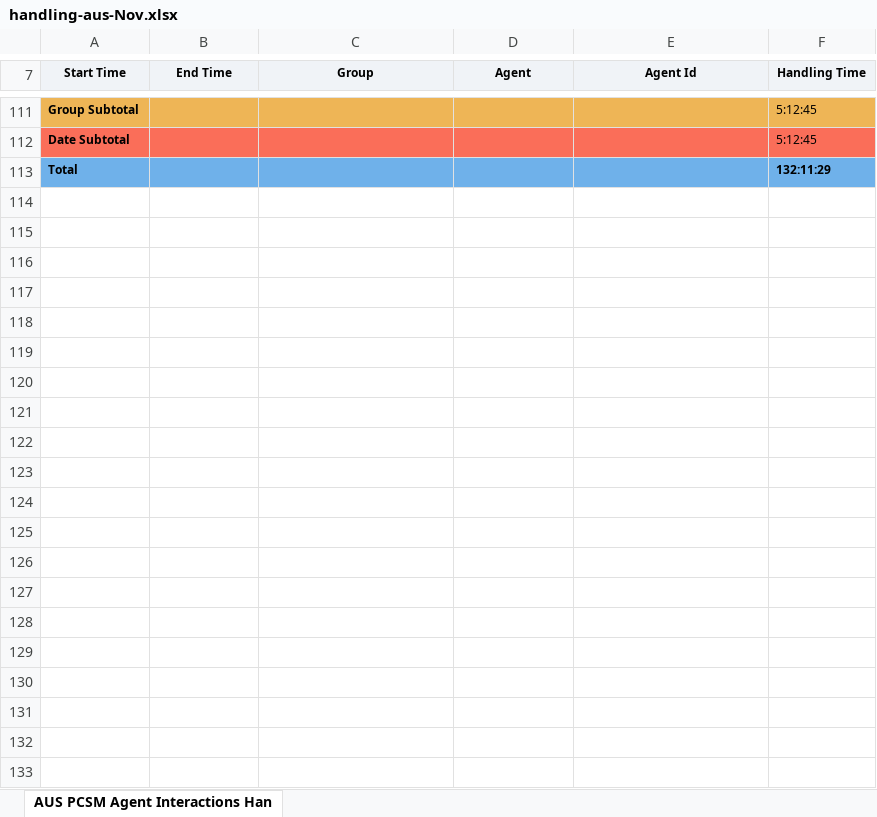
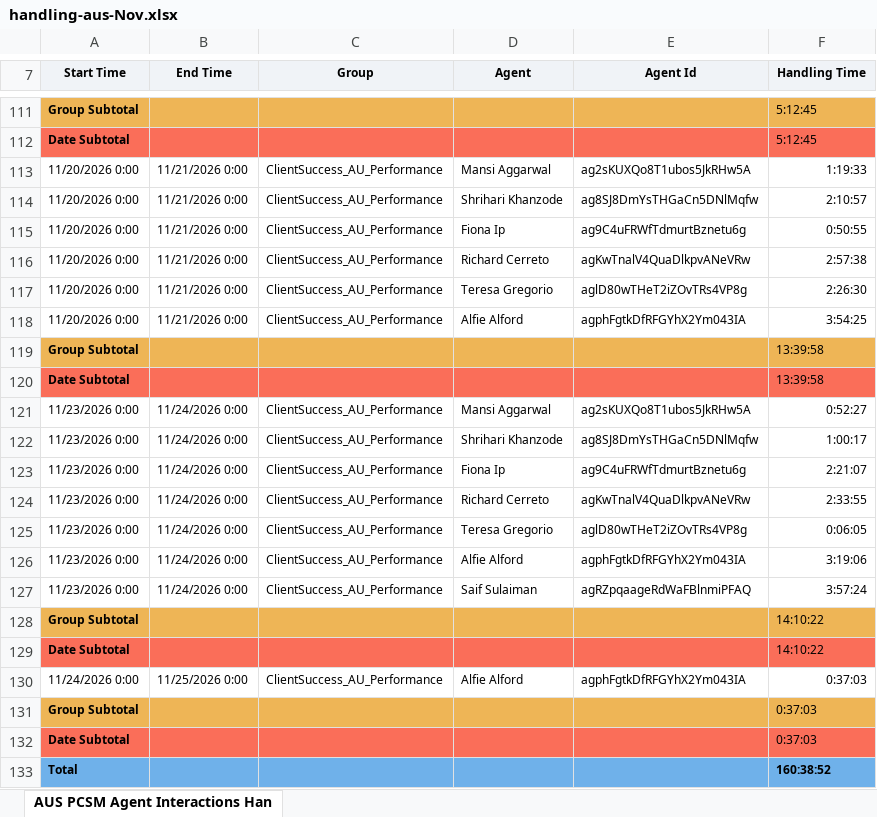
Before and after one commit to timramosthryv/pcsmtalktime, an Excel workbook: data/handling-aus-Nov.xlsx, sheet AUS PCSM Agent Interactions Han, drawn as a sheet; only a part is shown, gaps mark what is left out; values as stored, in another font and other column widths than the file's, no borders; addresses are those after the commit; the diff covers the shown part only; the diff names each change by its address in the sheet, - before the commit and + after, or states it on an @@ line.

```diff
--- a/data/handling-aus-Nov.xlsx (sheet AUS PCSM Agent Interactions Han)
+++ b/data/handling-aus-Nov.xlsx (sheet AUS PCSM Agent Interactions Han)
+row 113: 11/20/2026 0:00 | 11/21/2026 0:00 | ClientSuccess_AU_Performance | Mansi Aggarwal | ag2sKUXQo8T1ubos5JkRHw5A | 1:19:33
+row 114: 11/20/2026 0:00 | 11/21/2026 0:00 | ClientSuccess_AU_Performance | Shrihari Khanzode | ag8SJ8DmYsTHGaCn5DNlMqfw | 2:10:57
+row 115: 11/20/2026 0:00 | 11/21/2026 0:00 | ClientSuccess_AU_Performance | Fiona Ip | ag9C4uFRWfTdmurtBznetu6g | 0:50:55
+row 116: 11/20/2026 0:00 | 11/21/2026 0:00 | ClientSuccess_AU_Performance | Richard Cerreto | agKwTnalV4QuaDlkpvANeVRw | 2:57:38
+row 117: 11/20/2026 0:00 | 11/21/2026 0:00 | ClientSuccess_AU_Performance | Teresa Gregorio | aglD80wTHeT2iZOvTRs4VP8g | 2:26:30
+row 118: 11/20/2026 0:00 | 11/21/2026 0:00 | ClientSuccess_AU_Performance | Alfie Alford | agphFgtkDfRFGYhX2Ym043IA | 3:54:25
+row 119: Group Subtotal |  |  |  |  | 13:39:58
+row 120: Date Subtotal |  |  |  |  | 13:39:58
+row 121: 11/23/2026 0:00 | 11/24/2026 0:00 | ClientSuccess_AU_Performance | Mansi Aggarwal | ag2sKUXQo8T1ubos5JkRHw5A | 0:52:27
+row 122: 11/23/2026 0:00 | 11/24/2026 0:00 | ClientSuccess_AU_Performance | Shrihari Khanzode | ag8SJ8DmYsTHGaCn5DNlMqfw | 1:00:17
+row 123: 11/23/2026 0:00 | 11/24/2026 0:00 | ClientSuccess_AU_Performance | Fiona Ip | ag9C4uFRWfTdmurtBznetu6g | 2:21:07
+row 124: 11/23/2026 0:00 | 11/24/2026 0:00 | ClientSuccess_AU_Performance | Richard Cerreto | agKwTnalV4QuaDlkpvANeVRw | 2:33:55
+row 125: 11/23/2026 0:00 | 11/24/2026 0:00 | ClientSuccess_AU_Performance | Teresa Gregorio | aglD80wTHeT2iZOvTRs4VP8g | 0:06:05
+row 126: 11/23/2026 0:00 | 11/24/2026 0:00 | ClientSuccess_AU_Performance | Alfie Alford | agphFgtkDfRFGYhX2Ym043IA | 3:19:06
+row 127: 11/23/2026 0:00 | 11/24/2026 0:00 | ClientSuccess_AU_Performance | Saif Sulaiman | agRZpqaageRdWaFBlnmiPFAQ | 3:57:24
+row 128: Group Subtotal |  |  |  |  | 14:10:22
+row 129: Date Subtotal |  |  |  |  | 14:10:22
+row 130: 11/24/2026 0:00 | 11/25/2026 0:00 | ClientSuccess_AU_Performance | Alfie Alford | agphFgtkDfRFGYhX2Ym043IA | 0:37:03
+row 131: Group Subtotal |  |  |  |  | 0:37:03
+row 132: Date Subtotal |  |  |  |  | 0:37:03
-F133 (Handling Time): 132:11:29
+F133 (Handling Time): 160:38:52
```
Also changed, not shown: 2 edited cells elsewhere in this sheet, data/handling-us-Nov.xlsx, data/interactions-aus-Nov.xlsx, 4 other files.
